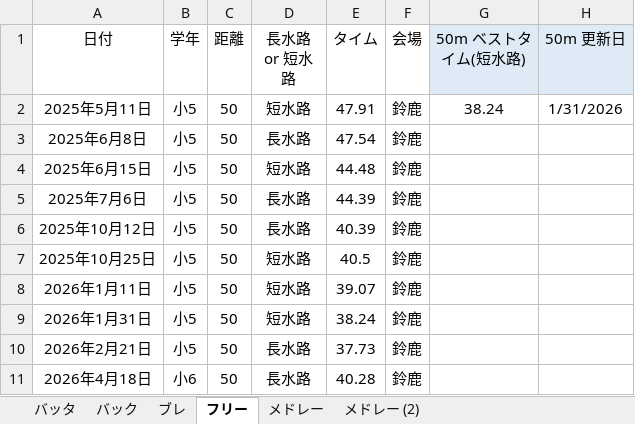
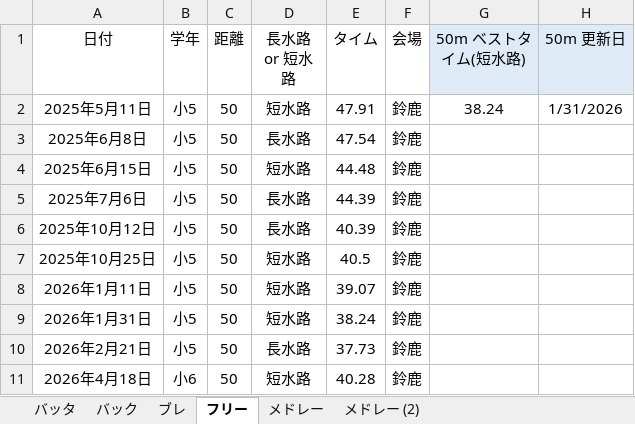
Before and after one commit to shimo2829/honoka-swim, an Excel workbook: 穂果記録.xlsx, sheet フリー, drawn as a sheet; only a part is shown; values as stored, in another font and other column widths than the file's, no borders; the diff names each change by its address in the sheet, - before the commit and + after, or states it on an @@ line.

Commit message:
Add files via upload

```diff
--- a/穂果記録.xlsx (sheet フリー)
+++ b/穂果記録.xlsx (sheet フリー)
-D11 (長水路 or 短水路): 長水路
+D11 (長水路 or 短水路): 短水路
```
